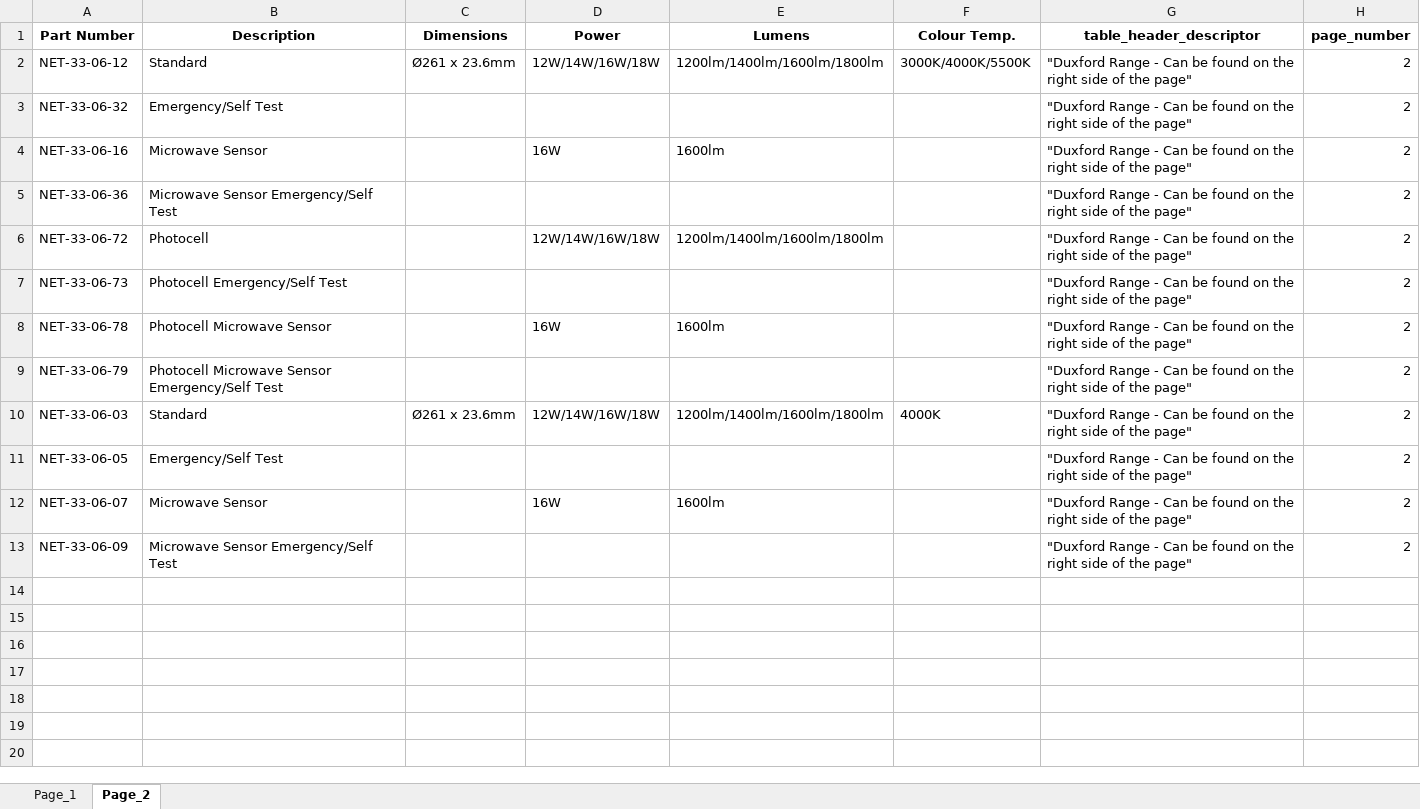
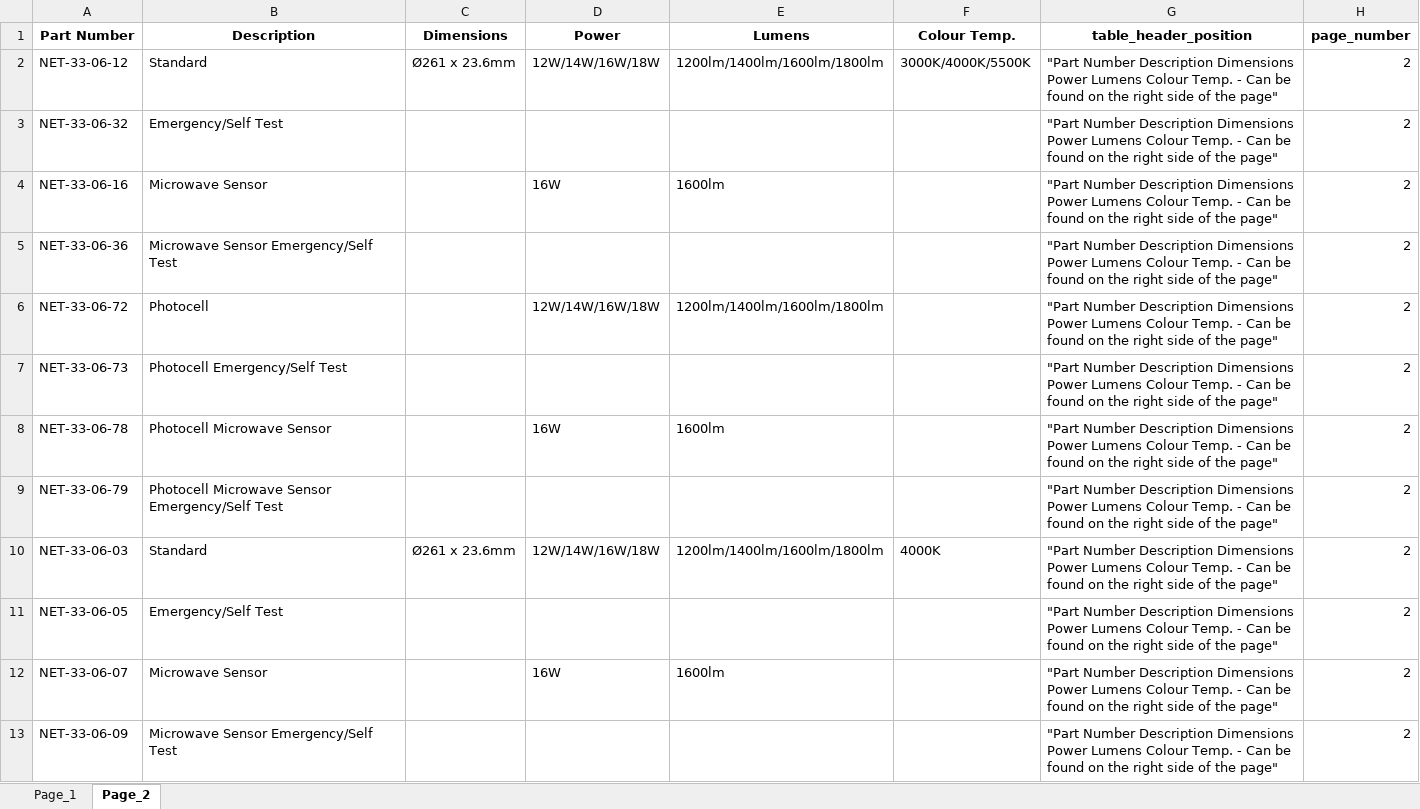
Before and after one commit to Derrick015/PDF_Table_Extractor_AI, an Excel workbook: files/output_file_split.xlsx, sheet Page_2, drawn as a sheet; values as stored, in another font and other column widths than the file's, no borders; the diff names each change by its address in the sheet, - before the commit and + after, or states it on an @@ line.

```diff
--- a/files/output_file_split.xlsx (sheet Page_2)
+++ b/files/output_file_split.xlsx (sheet Page_2)
-G1: table_header_descriptor
+G1: table_header_position
-G2:G13 (table_header_position): "Duxford Range - Can…
+G2:G13 (table_header_position): "Part Number Description Dimensions Power Lumens Colour Temp. - Can…
```
Also changed, not shown: sheet Page_1, files/output_file_one_sheet_split.xlsx, files/split_test_1_one_sheet_split.xlsx, 17 other files.
